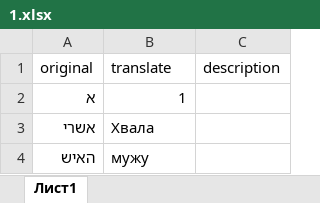
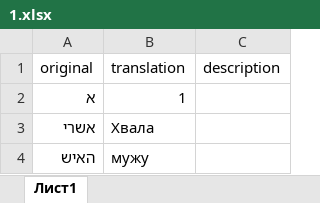
Before and after one commit to yair-roshal/UnderText-Node-Express-Next-SQL-React, an Excel workbook: data/tehilim-data/1.xlsx, sheet Лист1, drawn as a sheet; only a part is shown; values as stored, in another font and other column widths than the file's, no borders; the diff names each change by its address in the sheet, - before the commit and + after, or states it on an @@ line.

```diff
--- a/data/tehilim-data/1.xlsx (sheet Лист1)
+++ b/data/tehilim-data/1.xlsx (sheet Лист1)
-B1: translate
+B1: translation
```
Also changed, not shown: data/tehilim-data/10.xlsx, 2 other files.
